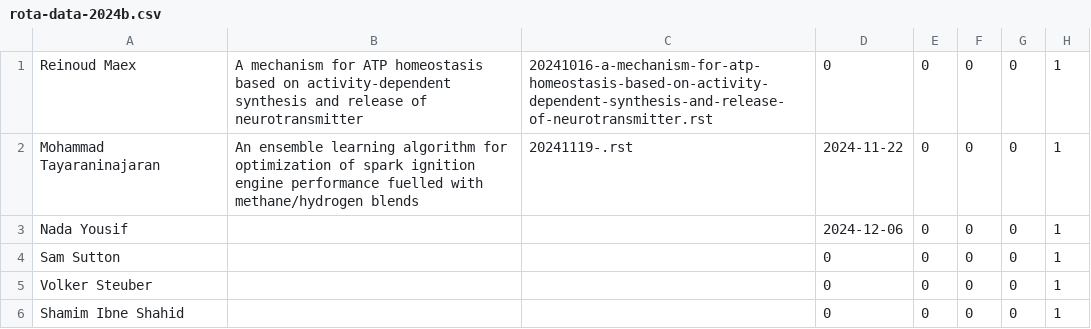
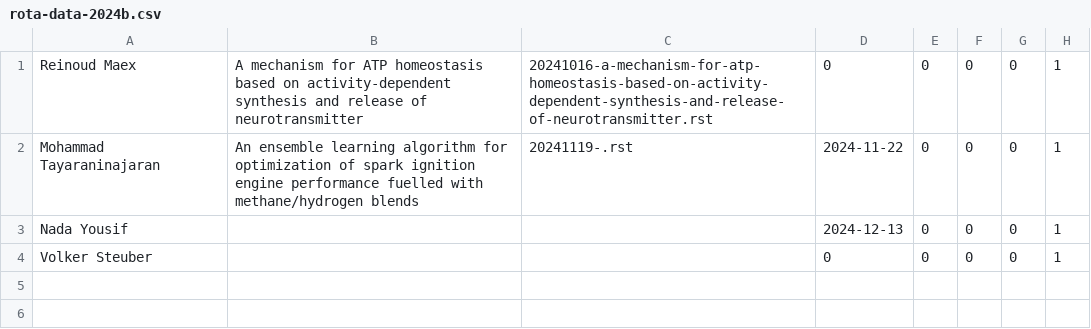
Before and after one commit to UHBiocomputation/UH-biocomputation-web, a CSV file: scripts/rota-data-2024b.csv, drawn as a sheet.

Commit message:
Update rota

```diff
--- a/scripts/rota-data-2024b.csv
+++ b/scripts/rota-data-2024b.csv
@@ -2,5 +2,3 @@ Reinoud Maex,"A mechanism for ATP homeostasis based on activity-dependent synthe
 Mohammad Tayaraninajaran,"An ensemble learning algorithm for optimization of spark ignition engine performance fuelled with methane/hydrogen blends","20241119-.rst",2024-11-22,0,0,0,1
-Nada Yousif,"","",2024-12-06,0,0,0,1
-Sam Sutton,"","",0,0,0,0,1
+Nada Yousif,"","",2024-12-13,0,0,0,1
 Volker Steuber,"","",0,0,0,0,1
-Shamim Ibne Shahid,"","",0,0,0,0,1
```
Also changed, not shown: 3 other files.
